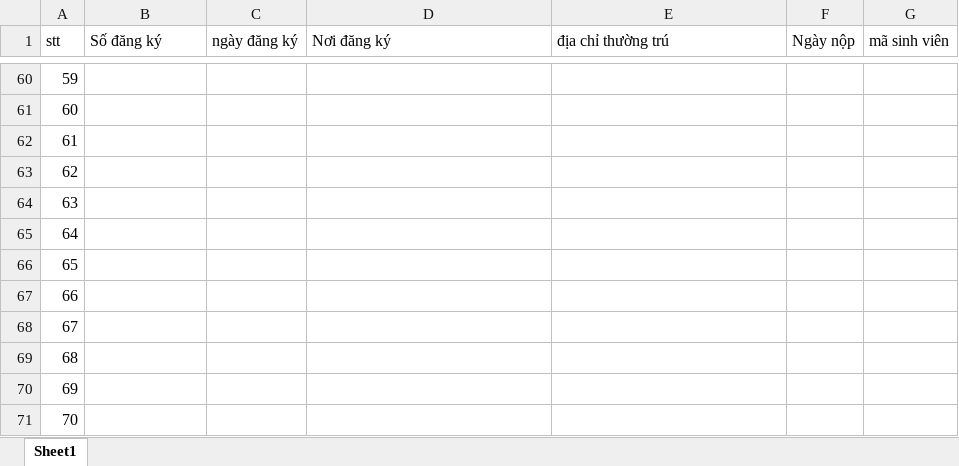
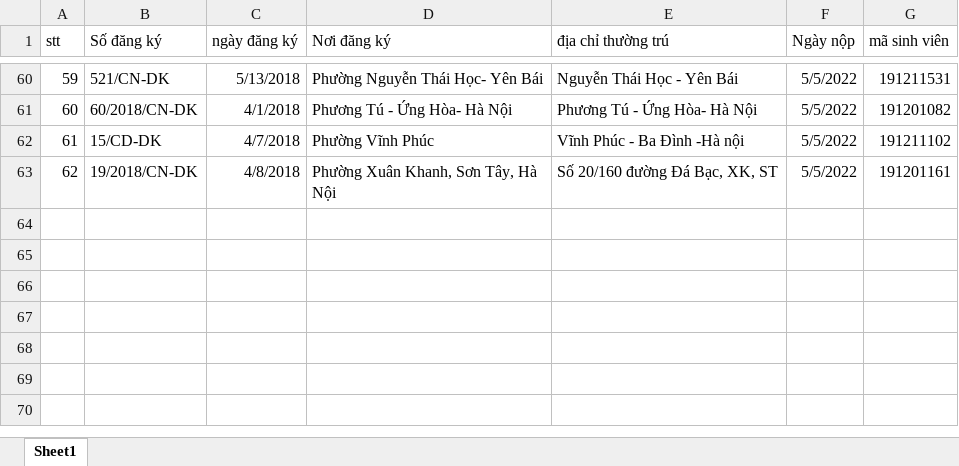
Before and after one commit to sang2770/Backend_NCKH, an Excel workbook: public/FileImportMilitary/DSDK.xlsx, sheet Sheet1, drawn as a sheet; only a part is shown, gaps mark what is left out; values as stored, in another font and other column widths than the file's, no borders; the diff covers the shown part only; the diff names each change by its address in the sheet, - before the commit and + after, or states it on an @@ line.

Commit message:
add data

```diff
--- a/public/FileImportMilitary/DSDK.xlsx (sheet Sheet1)
+++ b/public/FileImportMilitary/DSDK.xlsx (sheet Sheet1)
-B60 (Số đăng ký): (empty)
+B60 (Số đăng ký): 521/CN-DK
-C60 (ngày đăng ký): (empty)
+C60 (ngày đăng ký): 5/13/2018
-D60 (Nơi đăng ký): (empty)
+D60 (Nơi đăng ký): Phường Nguyễn Thái Học- Yên Bái
-E60 (địa chỉ thường trú): (empty)
+E60 (địa chỉ thường trú): Nguyễn Thái Học - Yên Bái
-F60:F63 (Ngày nộp): (empty)
+F60:F63 (Ngày nộp): 5/5/2022
-G60 (mã sinh viên): (empty)
+G60 (mã sinh viên): 191211531
-B61 (Số đăng ký): (empty)
+B61 (Số đăng ký): 60/2018/CN-DK
-C61 (ngày đăng ký): (empty)
+C61 (ngày đăng ký): 4/1/2018
-D61 (Nơi đăng ký): (empty)
+D61 (Nơi đăng ký): Phương Tú - Ứng Hòa- Hà Nội
-E61 (địa chỉ thường trú): (empty)
+E61 (địa chỉ thường trú): Phương Tú - Ứng Hòa- Hà Nội
-G61 (mã sinh viên): (empty)
+G61 (mã sinh viên): 191201082
-B62 (Số đăng ký): (empty)
+B62 (Số đăng ký): 15/CD-DK
-C62 (ngày đăng ký): (empty)
+C62 (ngày đăng ký): 4/7/2018
-D62 (Nơi đăng ký): (empty)
+D62 (Nơi đăng ký): Phường Vĩnh Phúc
-E62 (địa chỉ thường trú): (empty)
+E62 (địa chỉ thường trú): Vĩnh Phúc - Ba Đình -Hà nội
-G62 (mã sinh viên): (empty)
+G62 (mã sinh viên): 191211102
-B63 (Số đăng ký): (empty)
+B63 (Số đăng ký): 19/2018/CN-DK
-C63 (ngày đăng ký): (empty)
+C63 (ngày đăng ký): 4/8/2018
-D63 (Nơi đăng ký): (empty)
+D63 (Nơi đăng ký): Phường Xuân Khanh, Sơn Tây, Hà Nội
-E63 (địa chỉ thường trú): (empty)
+E63 (địa chỉ thường trú): Số 20/160 đường Đá Bạc, XK, ST
-G63 (mã sinh viên): (empty)
+G63 (mã sinh viên): 191201161
-row 64: 63
-row 65: 64
-row 66: 65
-row 67: 66
-row 68: 67
-row 69: 68
-row 70: 69
-row 71: 70
```
Also changed, not shown: 108 edited cells elsewhere in this sheet, public/FileImportMilitary/DC_DiaPhuong.xlsx.
